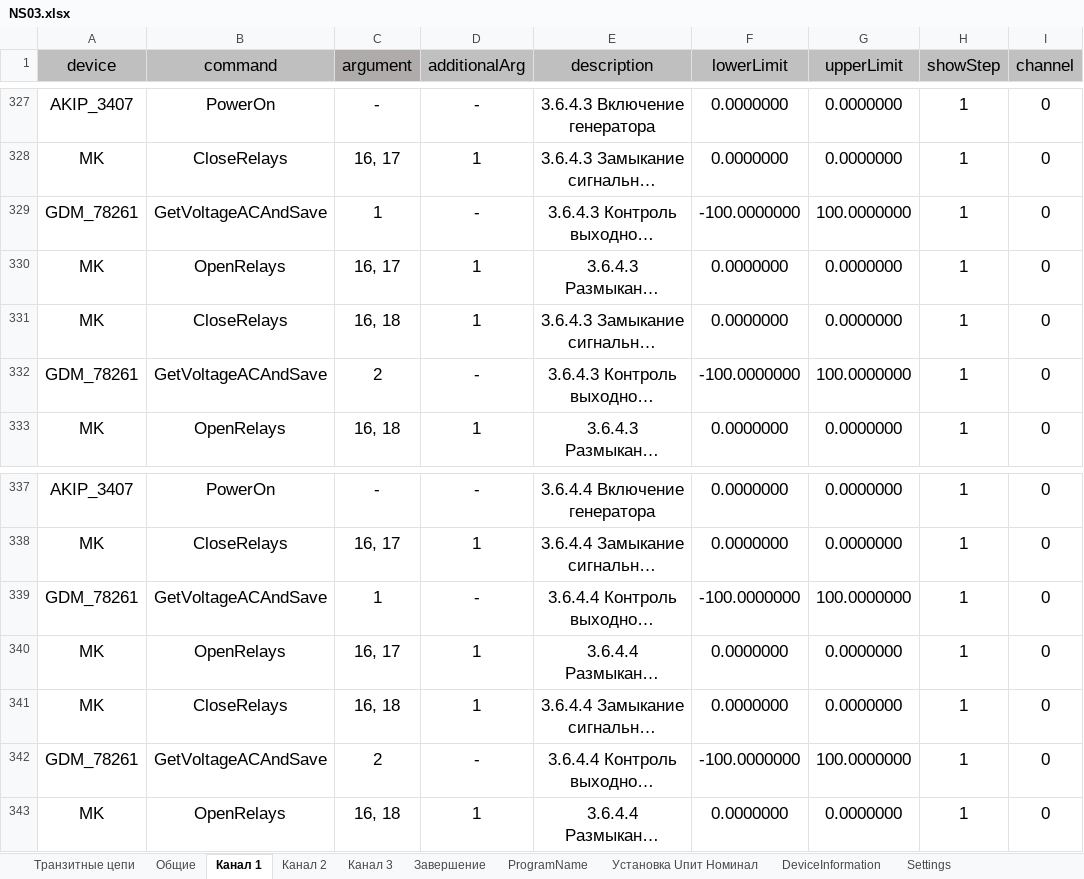
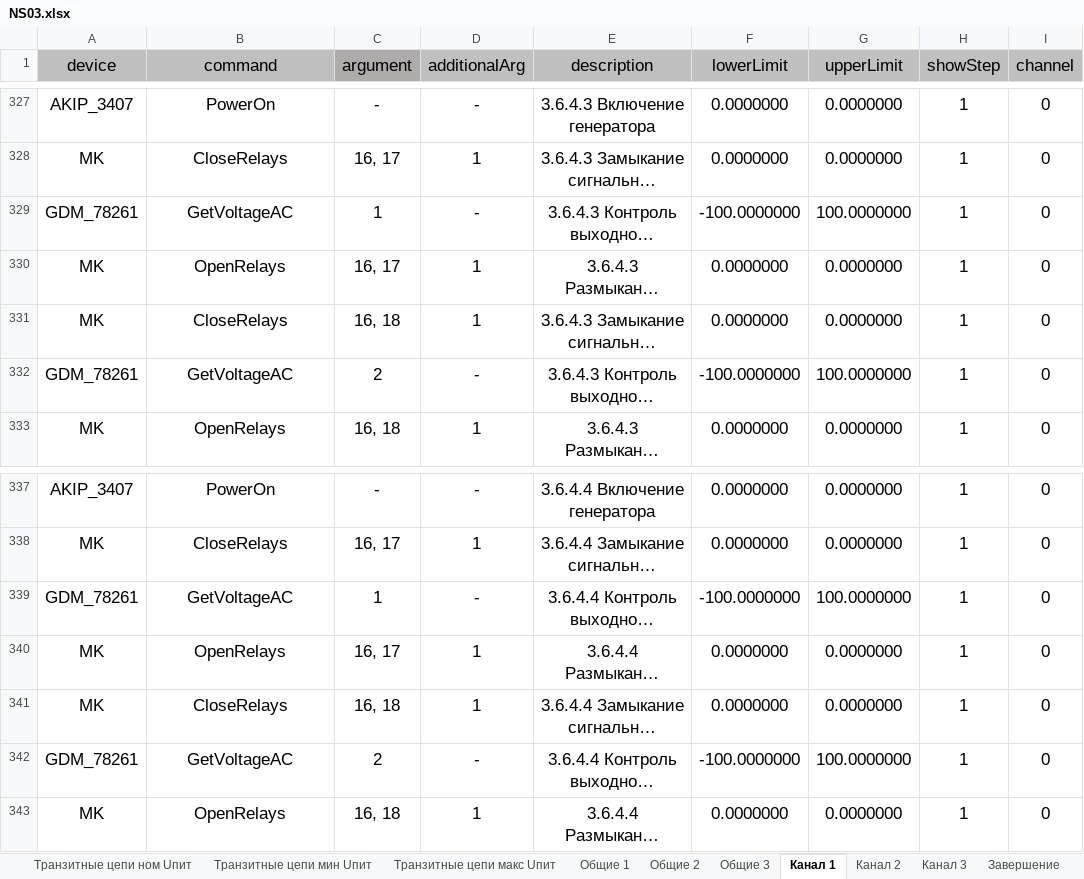
Before and after one commit to storonniy/Checker, an Excel workbook: Checker/Tables/NS03.xlsx, sheet Канал 1, drawn as a sheet; only a part is shown, gaps mark what is left out; long unchanged cells end in …; values as stored, in another font and other column widths than the file's, no borders; conditional formats not drawn; the diff covers the shown part only; the diff names each change by its address in the sheet, - before the commit and + after, or states it on an @@ line.

```diff
--- a/Checker/Tables/NS03.xlsx (sheet Канал 1)
+++ b/Checker/Tables/NS03.xlsx (sheet Канал 1)
-sheet tab: Транзитные цепи
+sheet tab: Транзитные цепи ном Uпит
-sheet tab: Общие
+sheet tab: Общие 1
+sheet tab: Транзитные цепи мин Uпит
+sheet tab: Транзитные цепи макс Uпит
+sheet tab: Общие 2
+sheet tab: Общие 3
-B329 (command): GetVoltageACAndSave
+B329 (command): GetVoltageAC
-B332 (command): GetVoltageACAndSave
+B332 (command): GetVoltageAC
-B339 (command): GetVoltageACAndSave
+B339 (command): GetVoltageAC
-B342 (command): GetVoltageACAndSave
+B342 (command): GetVoltageAC
```
Also changed, not shown: 20 edited cells elsewhere in this sheet, sheet Транзитные цепи ном Uпит, sheet Канал 3, sheet Канал 2, sheet Settings, sheet VoltageSupply, sheet ProgramName, other sheet tabs, 12 other files.
